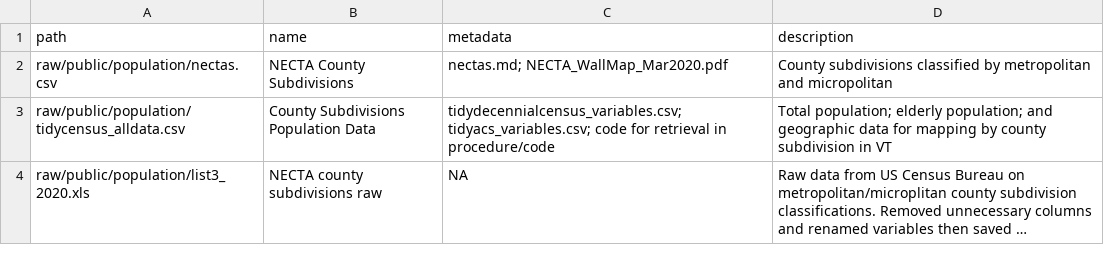
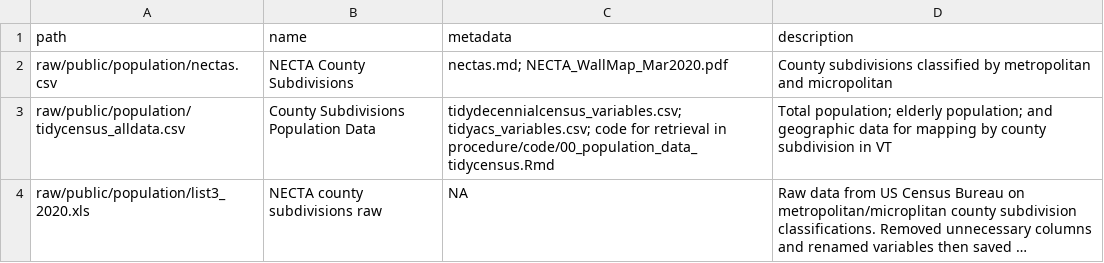
Before and after one commit to samroubin/VTPharmacy, a CSV file: data/data_index.csv, drawn as a sheet; long unchanged cells end in …; the diff names each change by its address in the sheet, - before the commit and + after, or states it on an @@ line.

Commit message:
Update data_index.csv

```diff
--- a/data/data_index.csv
+++ b/data/data_index.csv
-C3 (metadata): …retrieval in procedure/code
+C3 (metadata): …retrieval in procedure/code/00_population_data_tidycensus.Rmd
```
